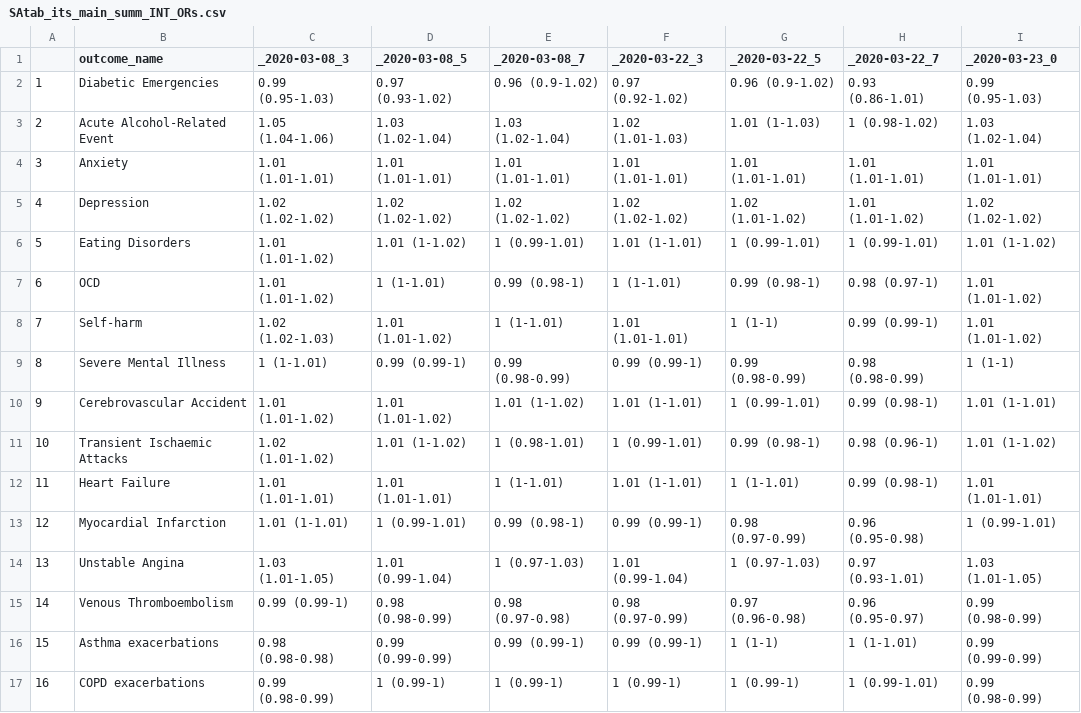
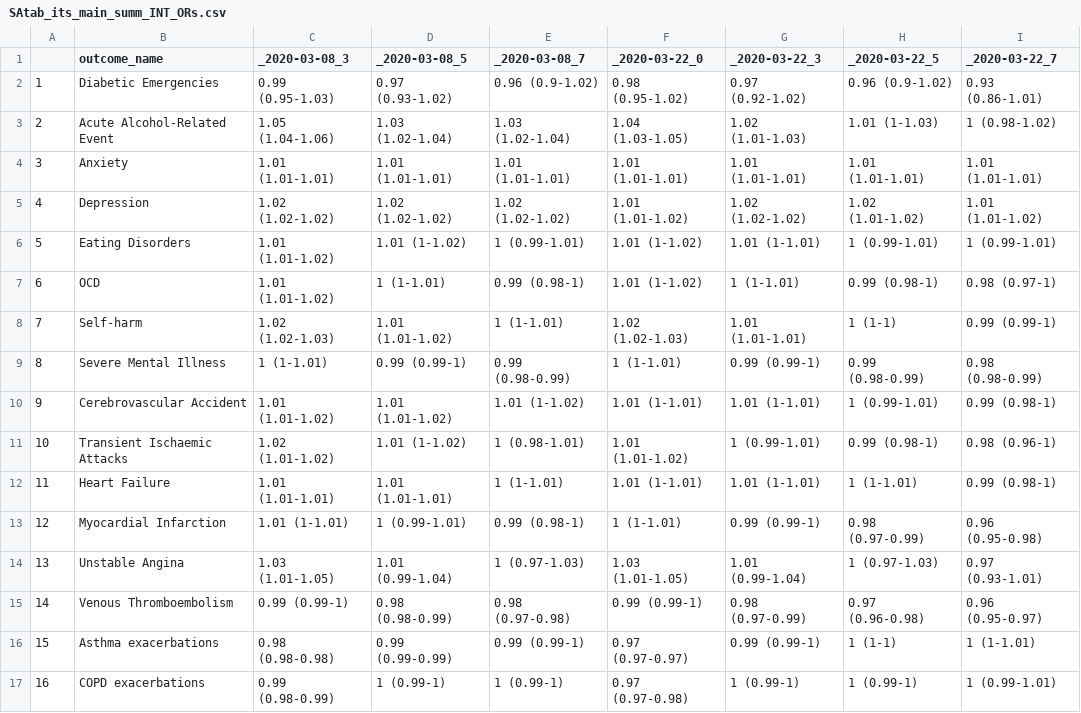
Before and after one commit to johntaz/COVID-Collateral, a CSV file: graphfiles/SAtab_its_main_summ_INT_ORs.csv, drawn as a sheet; removed rows and columns are numbered as before the commit, all else as after; the diff names each change by its address in the sheet, - before the commit and + after, or states it on an @@ line.

Commit message:
Graphfiles re-run

```diff
--- a/graphfiles/SAtab_its_main_summ_INT_ORs.csv
+++ b/graphfiles/SAtab_its_main_summ_INT_ORs.csv
+column F (_2020-03-22_0), rows 2-17: 0.98 (0.95-1.02) | 1.04 (1.03-1.05) | 1.01 (1.01-1.01) | 1.01 (1.01-1.02) | 1.01 (1-1.02) | 1.01 (1-1.02) | 1.02 (1.02-1.03) | 1 (1-1.01) | 1.01 (1-1.01) | 1.01 (1.01-1.02) | 1.01 (1-1.01) | 1 (1-1.01) | 1.03 (1.01-1.05) | 0.99 (0.99-1) | 0.97 (0.97-0.97) | 0.97 (0.97-0.98)
-column I (_2020-03-23_0), rows 2-17: 0.99 (0.95-1.03) | 1.03 (1.02-1.04) | 1.01 (1.01-1.01) | 1.02 (1.02-1.02) | 1.01 (1-1.02) | 1.01 (1.01-1.02) | 1.01 (1.01-1.02) | 1 (1-1) | 1.01 (1-1.01) | 1.01 (1-1.02) | 1.01 (1.01-1.01) | 1 (0.99-1.01) | 1.03 (1.01-1.05) | 0.99 (0.98-0.99) | 0.99 (0.99-0.99) | 0.99 (0.98-0.99)
```
Also changed, not shown: graphfiles/SAtab_its_main_summ_ORs.csv, 36 other files.
